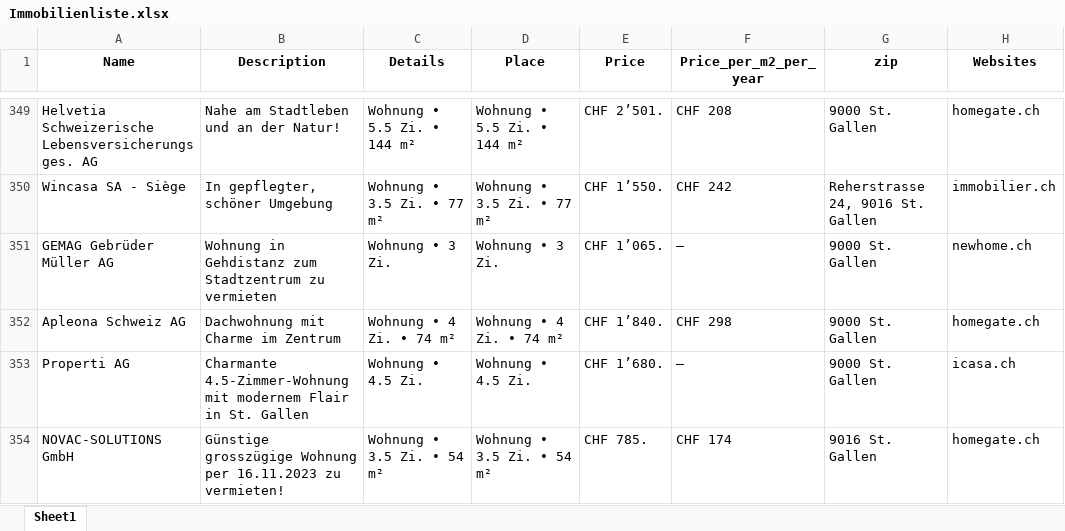
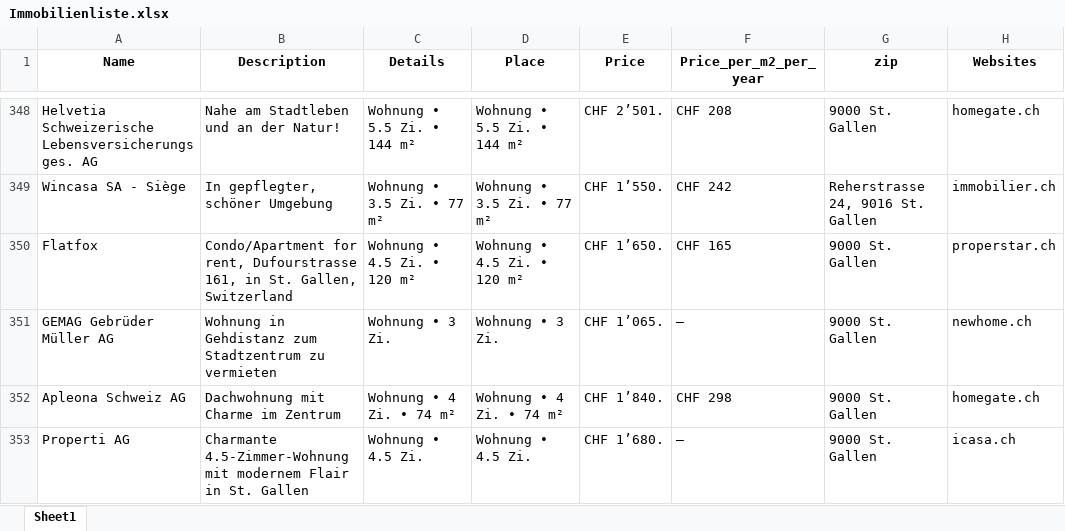
Before and after one commit to lorexzx/CS, an Excel workbook: Immobilienliste.xlsx, sheet Sheet1, drawn as a sheet; only a part is shown, gaps mark what is left out; the shorter side is filled out with more unchanged rows; values as stored, in another font and other column widths than the file's, no borders; the diff covers the shown part only; the diff names each change by its address in the sheet, - before the commit and + after, or states it on an @@ line.

```diff
--- a/Immobilienliste.xlsx (sheet Sheet1)
+++ b/Immobilienliste.xlsx (sheet Sheet1)
+row 350: Flatfox | Condo/Apartment for rent, Dufourstrasse 161, in St. Gallen, Switzerland | Wohnung • 4.5 Zi. • 120 m² | Wohnung • 4.5 Zi. • 120 m² | CHF 1’650. | CHF 165 | 9000 St. Gallen | properstar.ch
```
Also changed, not shown: 13 added rows, 14 removed rows and 17 edited cells elsewhere in this sheet.
